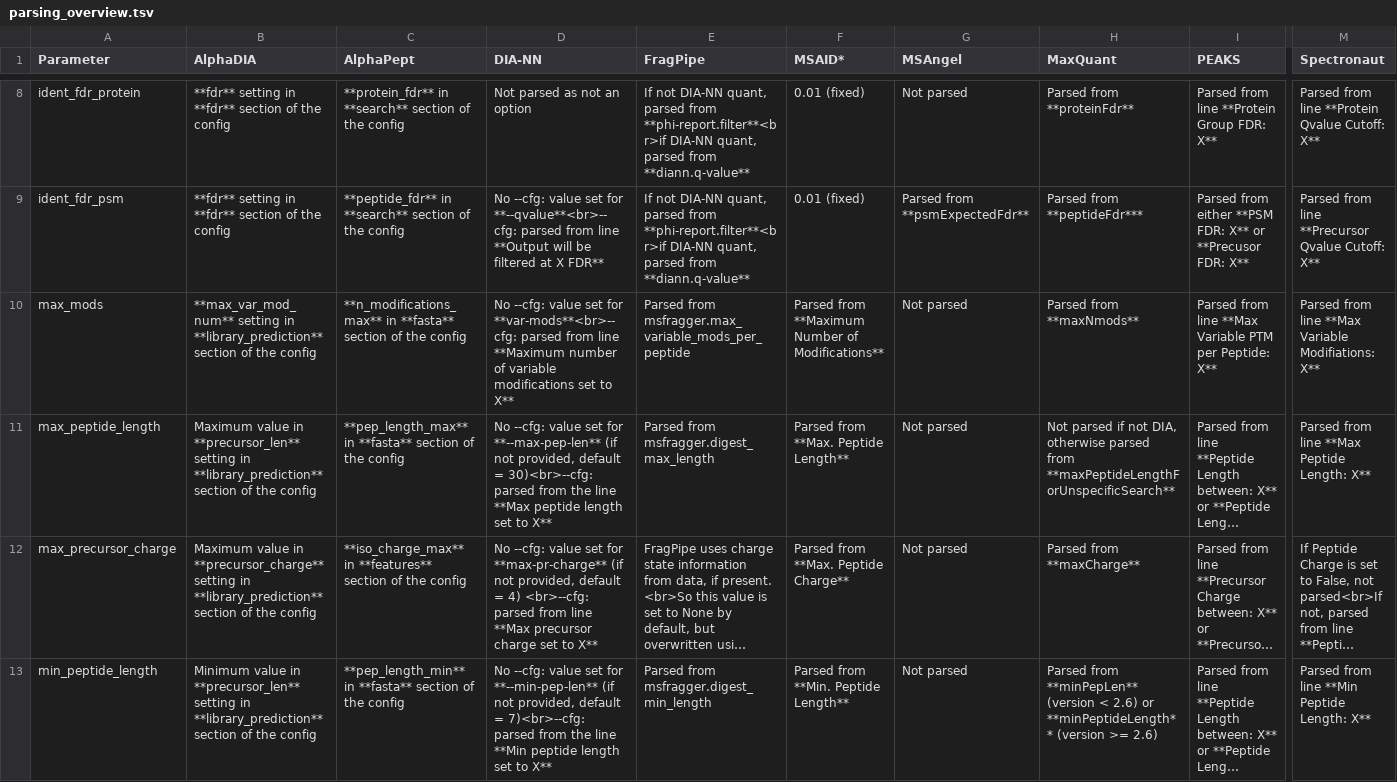
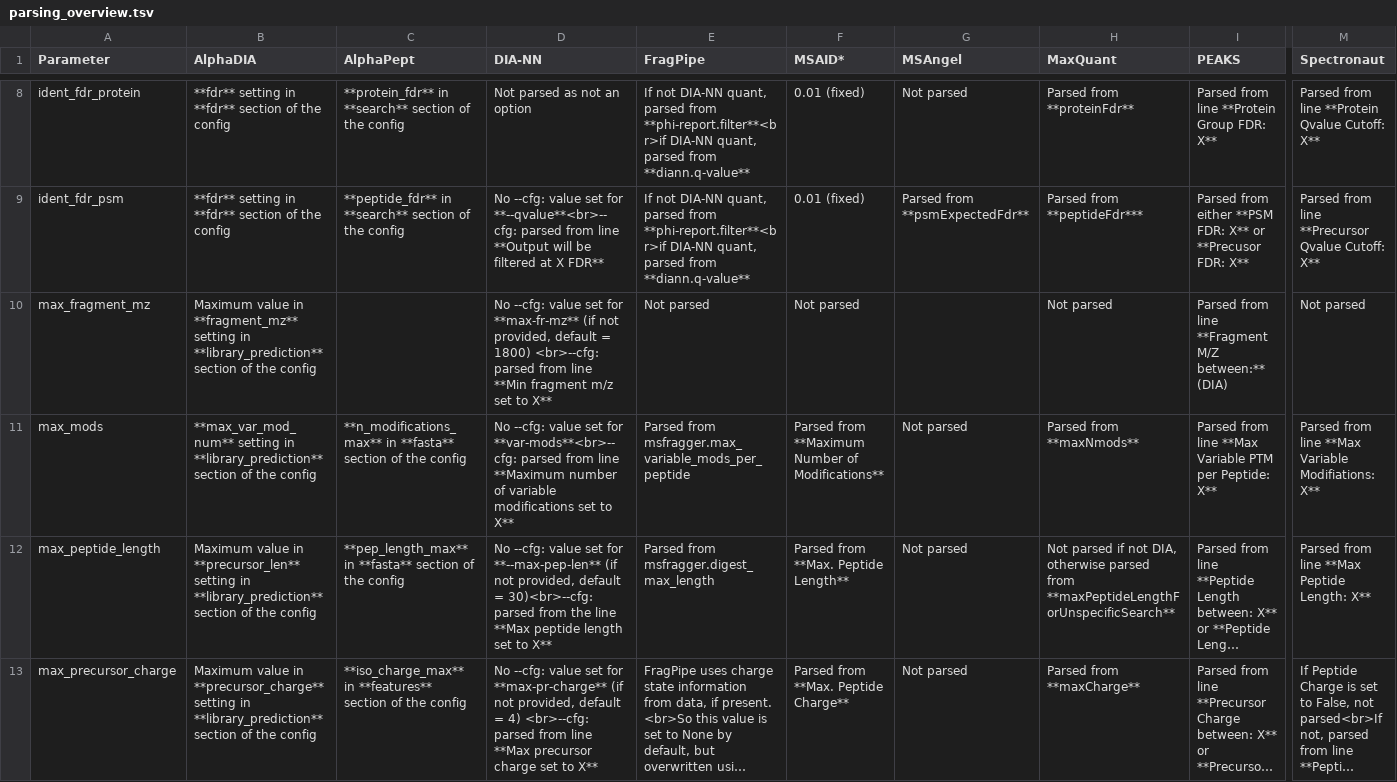
Before and after one commit to Proteobench/ProteoBench, a TSV file: docs/parsing_overview.tsv, drawn as a sheet; only a part is shown, gaps mark what is left out; the shorter side is filled out with more unchanged rows; long unchanged cells end in …; rows hold the shown columns only; the diff covers the shown part only; the diff names each change by its address in the sheet, - before the commit and + after, or states it on an @@ line.

Commit message:
update parsing_overview.tsv

```diff
--- a/docs/parsing_overview.tsv
+++ b/docs/parsing_overview.tsv
+row 10: max_fragment_mz | Maximum value in **fragment_mz** setting in **library_prediction** section of the config |  | No --cfg: value set for **max-fr-mz** (if not provided, default = 1800) <br>--cfg: parsed from line **Min fragment m/z set to X** | Not parsed | Not parsed |  | Not parsed | Parsed from line **Fragment M/Z between:** (DIA) | Not parsed
```
Also changed, not shown: 3 added rows elsewhere in this file.
